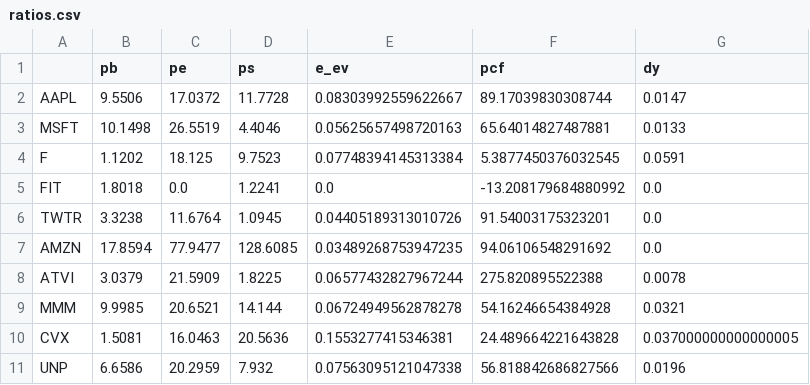
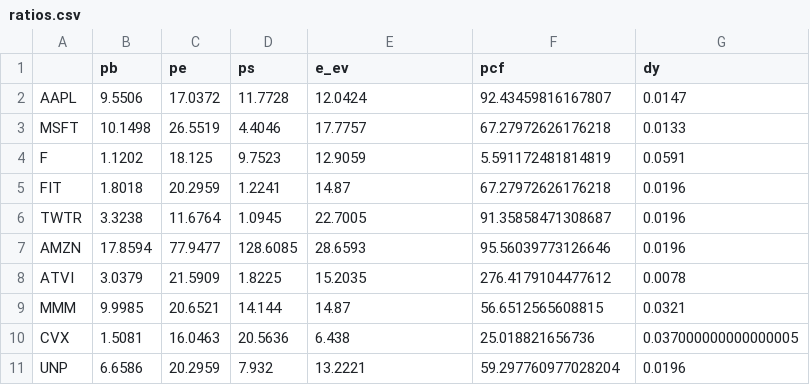
Before and after one commit to dylkyn/IC_vc2_screen, a CSV file: ratios.csv, drawn as a sheet.

```diff
--- a/ratios.csv
+++ b/ratios.csv
@@ -1,11 +1,11 @@
 ,pb,pe,ps,e_ev,pcf,dy
-AAPL,9.5506,17.0372,11.7728,0.08303992559622667,89.17039830308744,0.0147
-MSFT,10.1498,26.5519,4.4046,0.05625657498720163,65.64014827487881,0.0133
-F,1.1202,18.125,9.7523,0.07748394145313384,5.3877450376032545,0.0591
-FIT,1.8018,0.0,1.2241,0.0,-13.208179684880992,0.0
-TWTR,3.3238,11.6764,1.0945,0.04405189313010726,91.54003175323201,0.0
-AMZN,17.8594,77.9477,128.6085,0.03489268753947235,94.06106548291692,0.0
-ATVI,3.0379,21.5909,1.8225,0.06577432827967244,275.820895522388,0.0078
-MMM,9.9985,20.6521,14.144,0.06724949562878278,54.16246654384928,0.0321
-CVX,1.5081,16.0463,20.5636,0.1553277415346381,24.489664221643828,0.037000000000000005
-UNP,6.6586,20.2959,7.932,0.07563095121047338,56.818842686827566,0.0196
+AAPL,9.5506,17.0372,11.7728,12.0424,92.43459816167807,0.0147
+MSFT,10.1498,26.5519,4.4046,17.7757,67.27972626176218,0.0133
+F,1.1202,18.125,9.7523,12.9059,5.591172481814819,0.0591
+FIT,1.8018,20.2959,1.2241,14.87,67.27972626176218,0.0196
+TWTR,3.3238,11.6764,1.0945,22.7005,91.35858471308687,0.0196
+AMZN,17.8594,77.9477,128.6085,28.6593,95.56039773126646,0.0196
+ATVI,3.0379,21.5909,1.8225,15.2035,276.4179104477612,0.0078
+MMM,9.9985,20.6521,14.144,14.87,56.6512565608815,0.0321
+CVX,1.5081,16.0463,20.5636,6.438,25.018821656736,0.037000000000000005
+UNP,6.6586,20.2959,7.932,13.2221,59.297760977028204,0.0196
```
Also changed, not shown: company_metrics.csv, 5 other files.
